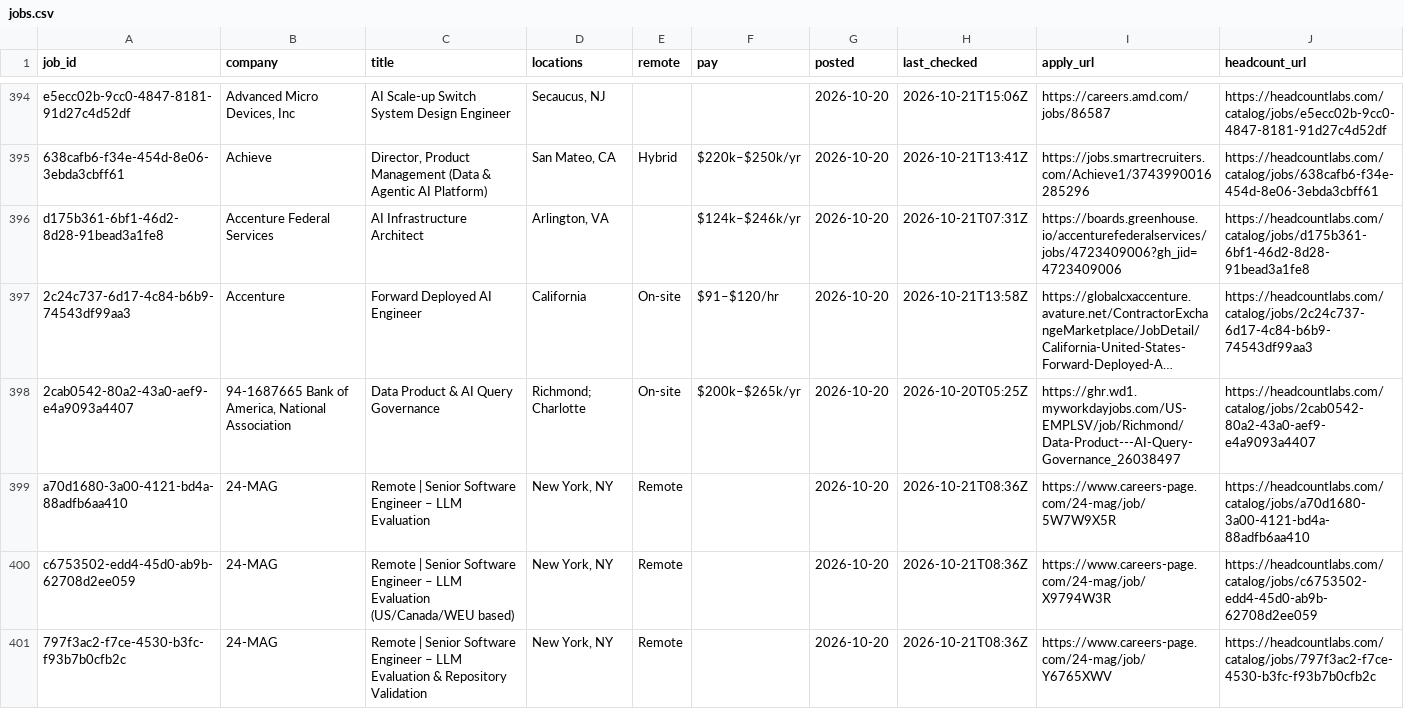
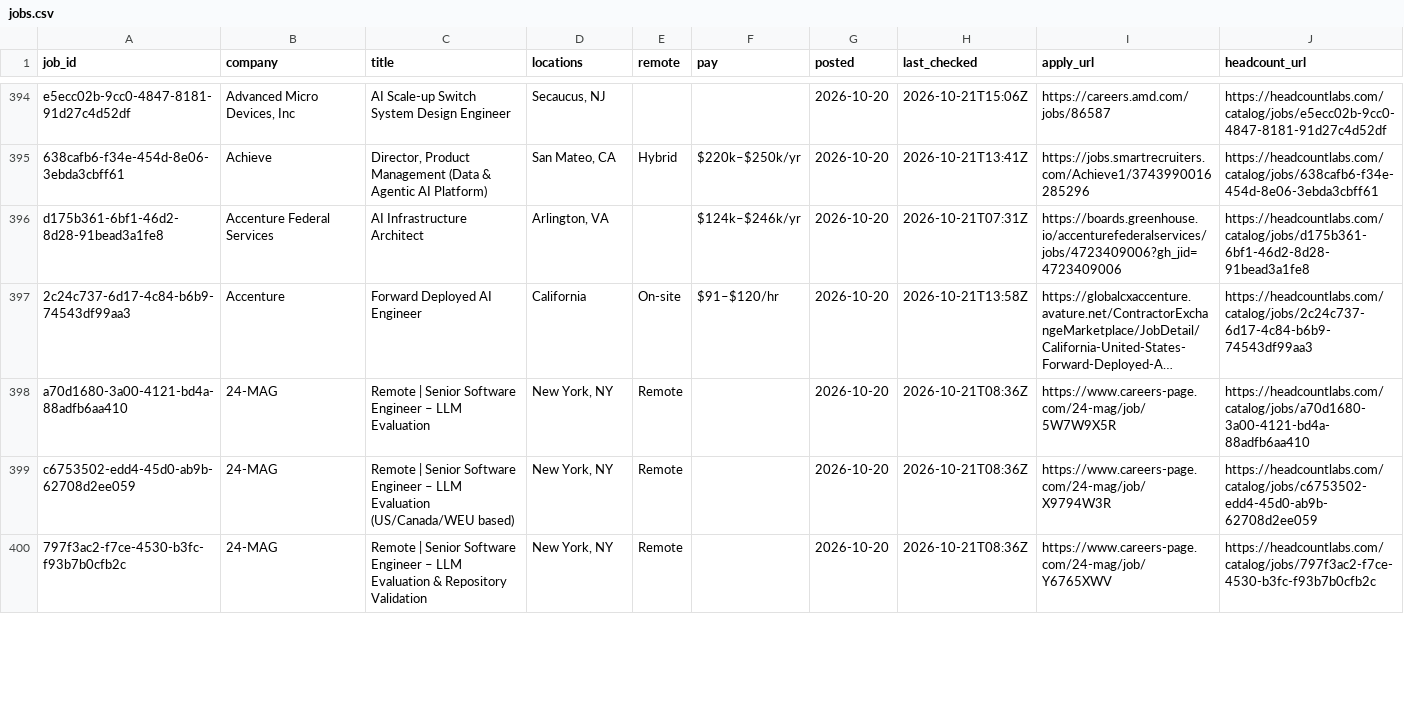
Before and after one commit to HeadcountLabs/ai-ml-engineer-jobs, a CSV file: data/jobs.csv, drawn as a sheet; only a part is shown, gaps mark what is left out; long unchanged cells end in …; removed rows and columns are numbered as before the commit, all else as after; the diff covers the shown part only; the diff names each change by its address in the sheet, - before the commit and + after, or states it on an @@ line.

Commit message:
Update list: 400 open jobs

```diff
--- a/data/jobs.csv
+++ b/data/jobs.csv
-row 398: 2cab0542-80a2-43a0-aef9-e4a9093a4407 | 94-1687665 Bank of America, National Association | Data Product & AI Query Governance | Richmond; Charlotte | On-site | $200k–$265k/yr | 2026-10-20 | 2026-10-20T05:25Z | https://ghr.wd1.myworkdayjobs.com/US-EMPLSV/job/Richmond/Data-Product---AI-Query-Governance_26038497 | https://headcountlabs.com/catalog/jobs/2cab0542-80a2-43a0-aef9-e4a9093a4407
```
Also changed, not shown: 3 added rows and 2 removed rows elsewhere in this file, 1 other file.
